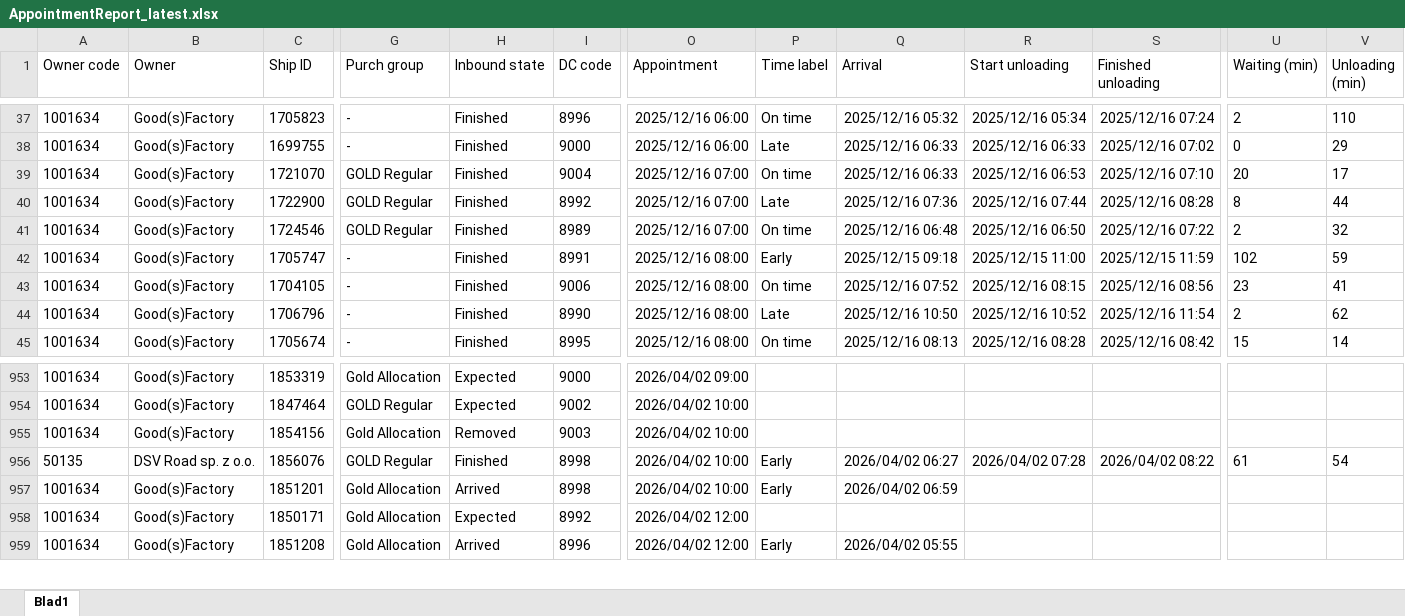
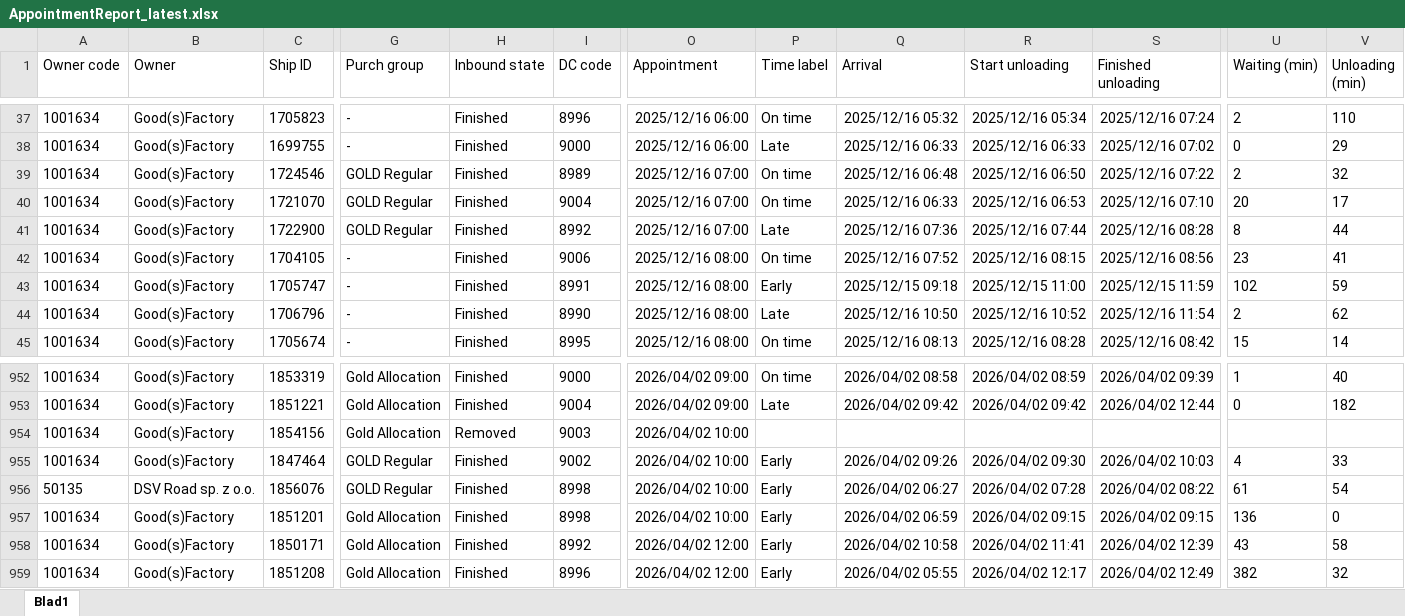
Before and after one commit to Meditatim-create/action-portal-scraper, an Excel workbook: data/AppointmentReport_latest.xlsx, sheet Blad1, drawn as a sheet; only a part is shown, gaps mark what is left out; values as stored, in another font and other column widths than the file's, no borders; removed rows and columns are numbered as before the commit, all else as after; rows hold the shown columns only; the diff covers the shown part only; the diff names each change by its address in the sheet, - before the commit and + after, or states it on an @@ line.

```diff
--- a/data/AppointmentReport_latest.xlsx (sheet Blad1)
+++ b/data/AppointmentReport_latest.xlsx (sheet Blad1)
@@ row 41 moved to row 39: 1001634 @@
@@ row 43 moved to row 42: 1001634 @@
-H952 (Inbound state): Expected
+H952 (Inbound state): Finished
-P952 (Time label): (empty)
+P952 (Time label): On time
-Q952 (Arrival): (empty)
+Q952 (Arrival): 2026/04/02 08:58
-R952 (Start unloading): (empty)
+R952 (Start unloading): 2026/04/02 08:59
-S952 (Finished unloading): (empty)
+S952 (Finished unloading): 2026/04/02 09:39
-U952 (Waiting (min)): (empty)
+U952 (Waiting (min)): 1
-V952 (Unloading (min)): (empty)
+V952 (Unloading (min)): 40
-row 954: 1001634 | Good(s)Factory | 1847464 | GOLD Regular | Expected | 9002 | 2026/04/02 10:00
+row 953: 1001634 | Good(s)Factory | 1851221 | Gold Allocation | Finished | 9004 | 2026/04/02 09:00 | Late | 2026/04/02 09:42 | 2026/04/02 09:42 | 2026/04/02 12:44 | 0 | 182
+row 955: 1001634 | Good(s)Factory | 1847464 | GOLD Regular | Finished | 9002 | 2026/04/02 10:00 | Early | 2026/04/02 09:26 | 2026/04/02 09:30 | 2026/04/02 10:03 | 4 | 33
-H957 (Inbound state): Arrived
+H957 (Inbound state): Finished
-R957 (Start unloading): (empty)
+R957 (Start unloading): 2026/04/02 09:15
-S957 (Finished unloading): (empty)
+S957 (Finished unloading): 2026/04/02 09:15
-U957 (Waiting (min)): (empty)
+U957 (Waiting (min)): 136
-V957 (Unloading (min)): (empty)
+V957 (Unloading (min)): 0
-H958 (Inbound state): Expected
+H958 (Inbound state): Finished
-P958 (Time label): (empty)
+P958 (Time label): Early
-Q958 (Arrival): (empty)
+Q958 (Arrival): 2026/04/02 10:58
-R958 (Start unloading): (empty)
+R958 (Start unloading): 2026/04/02 11:41
-S958 (Finished unloading): (empty)
+S958 (Finished unloading): 2026/04/02 12:39
-U958 (Waiting (min)): (empty)
+U958 (Waiting (min)): 43
-V958 (Unloading (min)): (empty)
+V958 (Unloading (min)): 58
-H959 (Inbound state): Arrived
+H959 (Inbound state): Finished
-R959 (Start unloading): (empty)
+R959 (Start unloading): 2026/04/02 12:17
-S959 (Finished unloading): (empty)
+S959 (Finished unloading): 2026/04/02 12:49
-U959 (Waiting (min)): (empty)
+U959 (Waiting (min)): 382
-V959 (Unloading (min)): (empty)
+V959 (Unloading (min)): 32
```
Also changed, not shown: 18 added rows, 6 removed rows, 166 moved rows and 62 edited cells elsewhere in this sheet.
